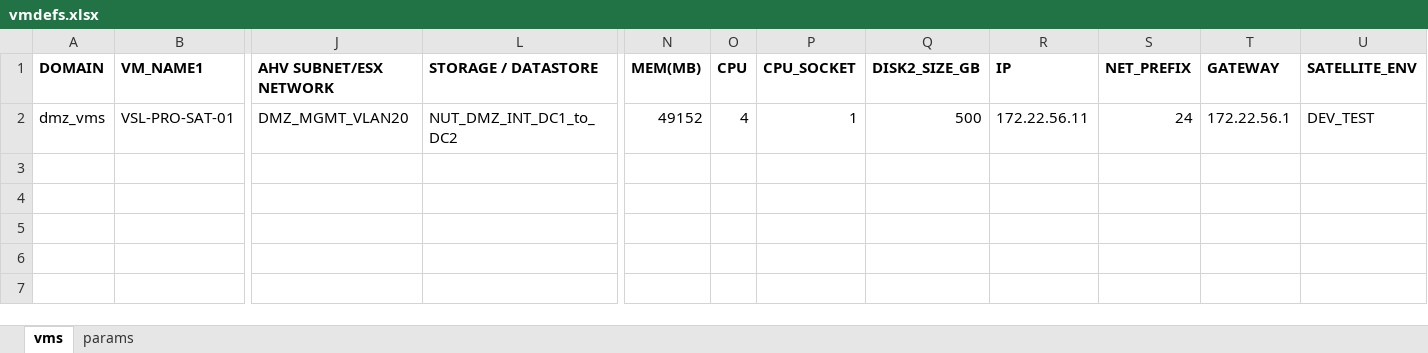
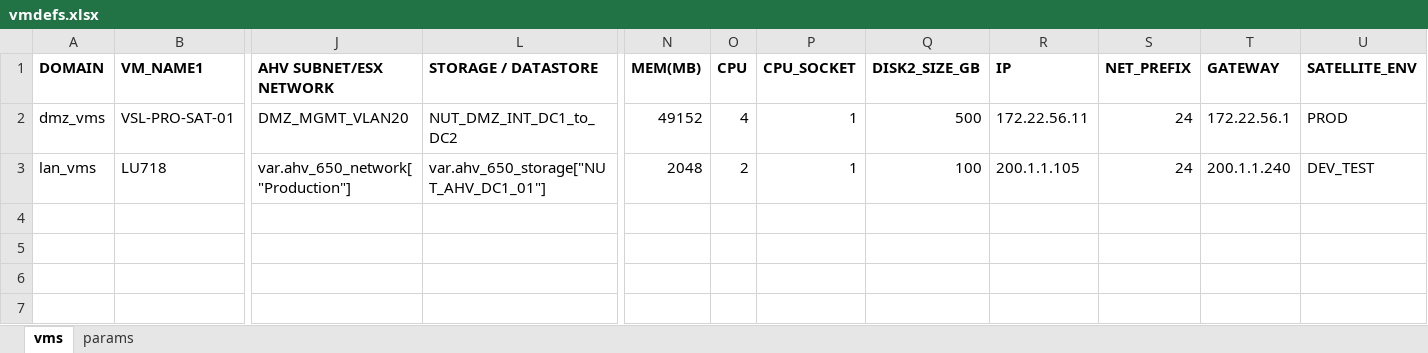
Before and after one commit to steve3535/terraform, an Excel workbook: dev/vmdefs.xlsx, sheet vms, drawn as a sheet; only a part is shown, gaps mark what is left out; values as stored, in another font and other column widths than the file's, no borders; rows hold the shown columns only; the diff names each change by its address in the sheet, - before the commit and + after, or states it on an @@ line.

```diff
--- a/dev/vmdefs.xlsx (sheet vms)
+++ b/dev/vmdefs.xlsx (sheet vms)
-U2 (SATELLITE_ENV): DEV_TEST
+U2 (SATELLITE_ENV): PROD
-row 3: (empty)
+row 3: lan_vms | LU718 | var.ahv_650_network["Production"] | var.ahv_650_storage["NUT_AHV_DC1_01"] | 2048 | 2 | 1 | 100 | 200.1.1.105 | 24 | 200.1.1.240 | DEV_TEST
```
Also changed, not shown: hidden cells, 2 other files.
